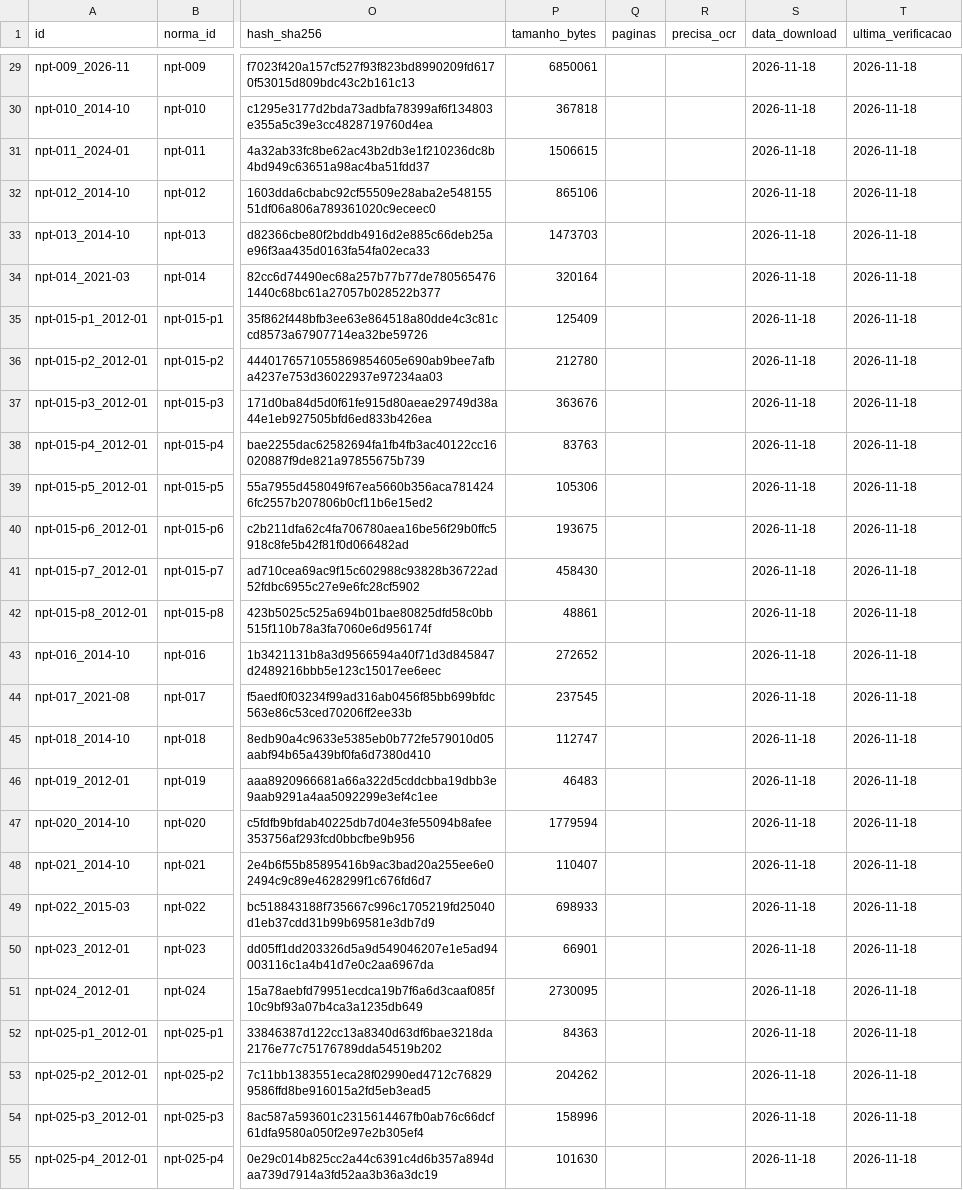
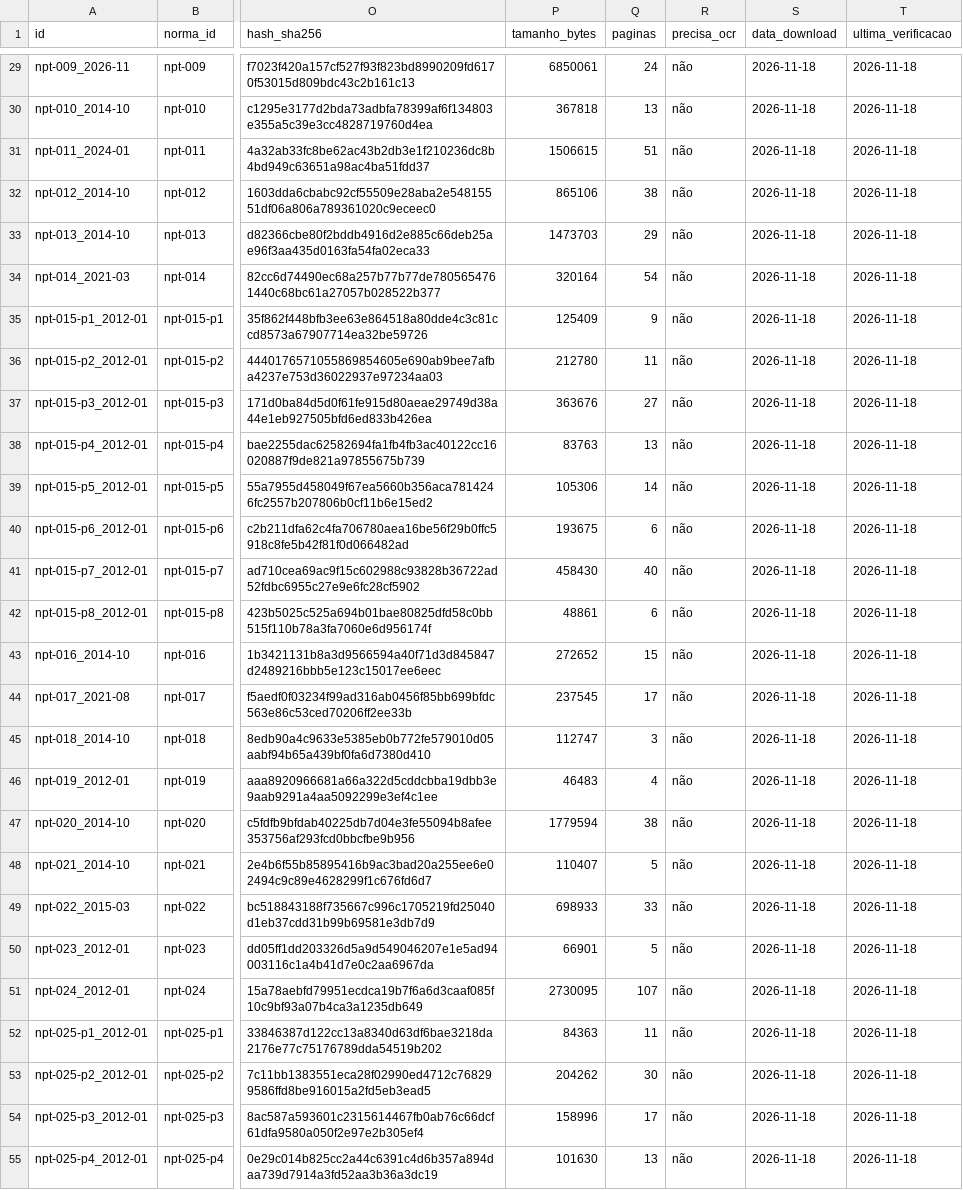
Before and after one commit to cauegaffo/normas-cbmpr, a CSV file: dados/catalogo.csv, drawn as a sheet; only a part is shown, gaps mark what is left out; the diff covers the shown part only; the diff names each change by its address in the sheet, - before the commit and + after, or states it on an @@ line.

```diff
--- a/dados/catalogo.csv
+++ b/dados/catalogo.csv
-Q29 (paginas): (empty)
+Q29 (paginas): 24
-R29:R55 (precisa_ocr): (empty)
+R29:R55 (precisa_ocr): não
-Q30 (paginas): (empty)
+Q30 (paginas): 13
-Q31 (paginas): (empty)
+Q31 (paginas): 51
-Q32 (paginas): (empty)
+Q32 (paginas): 38
-Q33 (paginas): (empty)
+Q33 (paginas): 29
-Q34 (paginas): (empty)
+Q34 (paginas): 54
-Q35 (paginas): (empty)
+Q35 (paginas): 9
-Q36 (paginas): (empty)
+Q36 (paginas): 11
-Q37 (paginas): (empty)
+Q37 (paginas): 27
-Q38 (paginas): (empty)
+Q38 (paginas): 13
-Q39 (paginas): (empty)
+Q39 (paginas): 14
-Q40 (paginas): (empty)
+Q40 (paginas): 6
-Q41 (paginas): (empty)
+Q41 (paginas): 40
-Q42 (paginas): (empty)
+Q42 (paginas): 6
-Q43 (paginas): (empty)
+Q43 (paginas): 15
-Q44 (paginas): (empty)
+Q44 (paginas): 17
-Q45 (paginas): (empty)
+Q45 (paginas): 3
-Q46 (paginas): (empty)
+Q46 (paginas): 4
-Q47 (paginas): (empty)
+Q47 (paginas): 38
-Q48 (paginas): (empty)
+Q48 (paginas): 5
-Q49 (paginas): (empty)
+Q49 (paginas): 33
-Q50 (paginas): (empty)
+Q50 (paginas): 5
-Q51 (paginas): (empty)
+Q51 (paginas): 107
-Q52 (paginas): (empty)
+Q52 (paginas): 11
-Q53 (paginas): (empty)
+Q53 (paginas): 30
-Q54 (paginas): (empty)
+Q54 (paginas): 17
-Q55 (paginas): (empty)
+Q55 (paginas): 13
```
Also changed, not shown: 132 edited cells elsewhere in this file, 4 other files.
